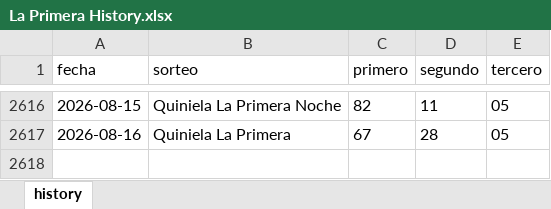
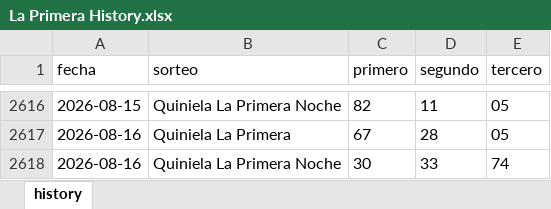
Before and after one commit to carbosota1/COMPARE, an Excel workbook: data/histories/La Primera History.xlsx, sheet history, drawn as a sheet; only a part is shown, gaps mark what is left out; values as stored, in another font and other column widths than the file's, no borders; the diff names each change by its address in the sheet, - before the commit and + after, or states it on an @@ line.

Commit message:
Auto update histories + intraday analysis

```diff
--- a/data/histories/La Primera History.xlsx (sheet history)
+++ b/data/histories/La Primera History.xlsx (sheet history)
+row 2618: 2026-08-16 | Quiniela La Primera Noche | 30 | 33 | 74
```
Also changed, not shown: 6 other files.
